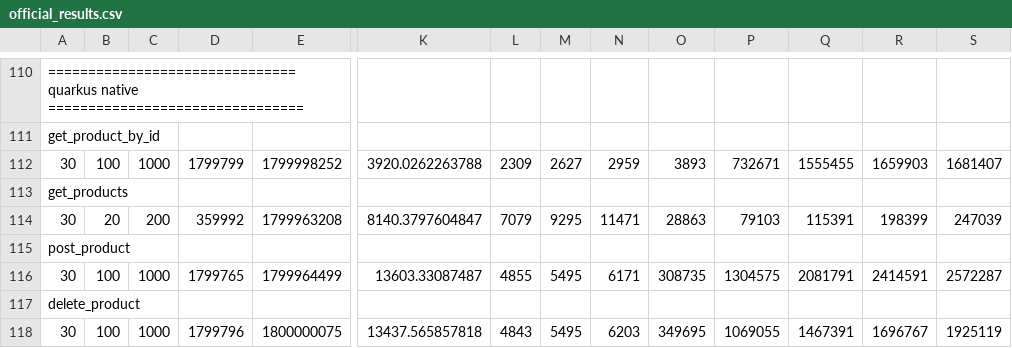
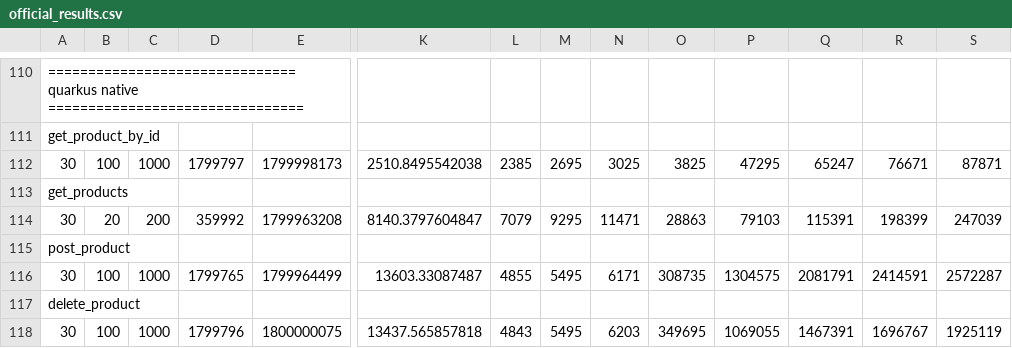
Before and after one commit to bartoszkuziemski/master-thesis, a CSV file: results/official_results.csv, drawn as a sheet; only a part is shown, gaps mark what is left out; the diff names each change by its address in the sheet, - before the commit and + after, or states it on an @@ line.

```diff
--- a/results/official_results.csv
+++ b/results/official_results.csv
-D112: 1799799
+D112: 1799797
-E112: 1799998252
+E112: 1799998173
-K112: 3920.0262263788
+K112: 2510.8495542038
-L112: 2309
+L112: 2385
-M112: 2627
+M112: 2695
-N112: 2959
+N112: 3025
-O112: 3893
+O112: 3825
-P112: 732671
+P112: 47295
-Q112: 1555455
+Q112: 65247
-R112: 1659903
+R112: 76671
-S112: 1681407
+S112: 87871
```
Also changed, not shown: wrk/results.csv.
